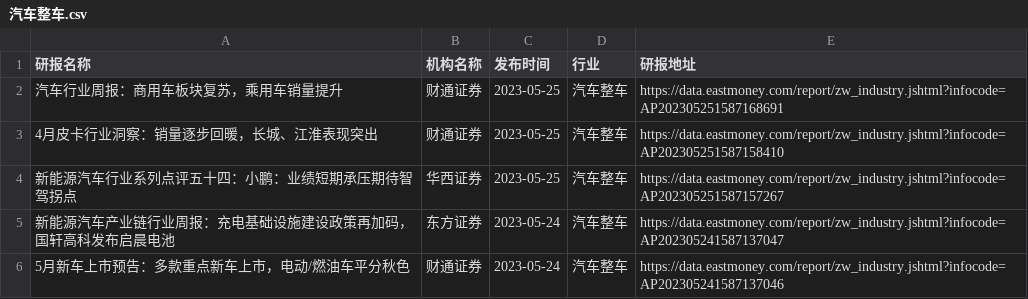
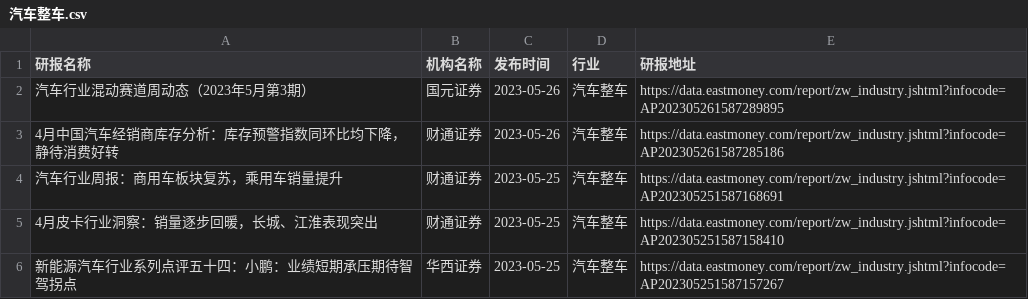
Before and after one commit to manymore13/eastmoney, a CSV file: gen/汽车整车/汽车整车.csv, drawn as a sheet.

```diff
--- a/gen/汽车整车/汽车整车.csv
+++ b/gen/汽车整车/汽车整车.csv
@@ -1,2 +1,4 @@
 研报名称,机构名称,发布时间,行业,研报地址
+汽车行业混动赛道周动态（2023年5月第3期）,国元证券,2023-05-26,汽车整车,https://data.eastmoney.com/report/zw_industry.jshtml?infocode=AP202305261587289895
+4月中国汽车经销商库存分析：库存预警指数同环比均下降，静待消费好转,财通证券,2023-05-26,汽车整车,https://data.eastmoney.com/report/zw_industry.jshtml?infocode=AP202305261587285186
 汽车行业周报：商用车板块复苏，乘用车销量提升,财通证券,2023-05-25,汽车整车,https://data.eastmoney.com/report/zw_industry.jshtml?infocode=AP202305251587168691
@@ -4,3 +6 @@
 新能源汽车行业系列点评五十四：小鹏：业绩短期承压期待智驾拐点,华西证券,2023-05-25,汽车整车,https://data.eastmoney.com/report/zw_industry.jshtml?infocode=AP202305251587157267
-新能源汽车产业链行业周报：充电基础设施建设政策再加码，国轩高科发布启晨电池,东方证券,2023-05-24,汽车整车,https://data.eastmoney.com/report/zw_industry.jshtml?infocode=AP202305241587137047
-5月新车上市预告：多款重点新车上市，电动/燃油车平分秋色,财通证券,2023-05-24,汽车整车,https://data.eastmoney.com/report/zw_industry.jshtml?infocode=AP202305241587137046
```
Also changed, not shown: gen/全行业/全行业.csv, gen/医药商业/医药商业.csv, 18 other files.
